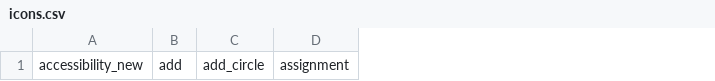
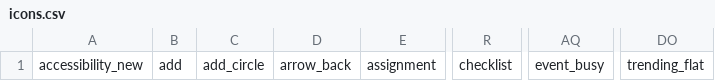
Before and after one commit to kettly1260/rehab, a CSV file: build/icons.csv, drawn as a sheet; only a part is shown, gaps mark what is left out; the diff names each change by its address in the sheet, - before the commit and + after, or states it on an @@ line.

```diff
--- a/build/icons.csv
+++ b/build/icons.csv
+column D, row 1: arrow_back
+column R, row 1: checklist
+column AQ, row 1: event_busy
+column DO, row 1: trending_flat
```
Also changed, not shown: 33 other files.
